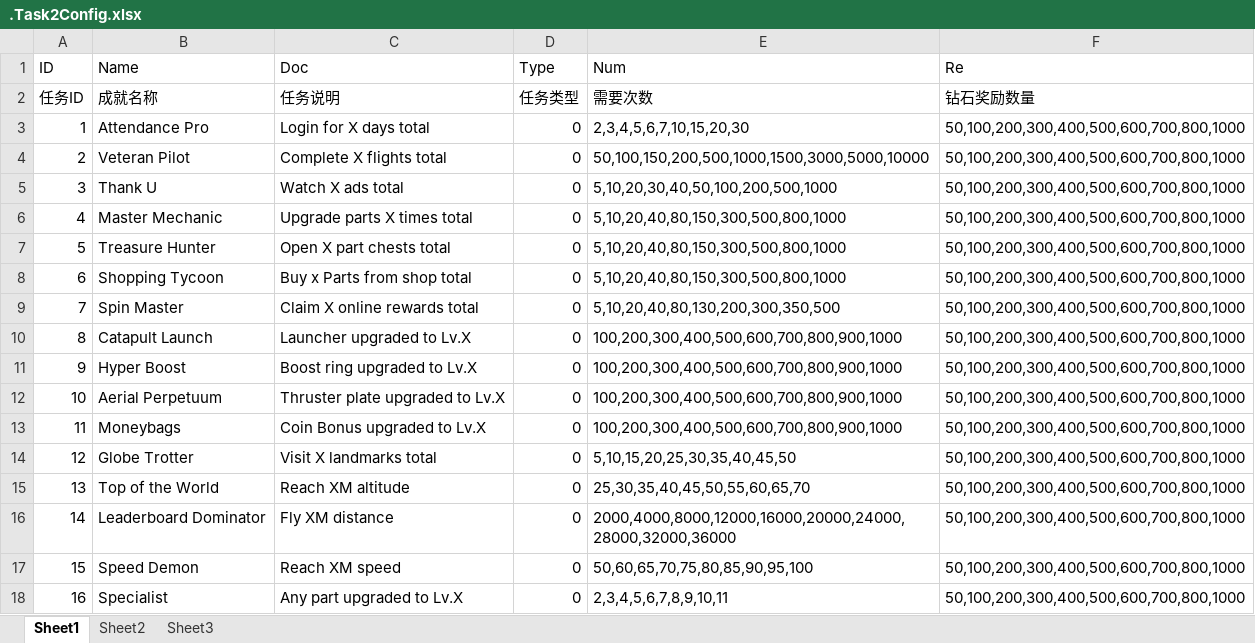
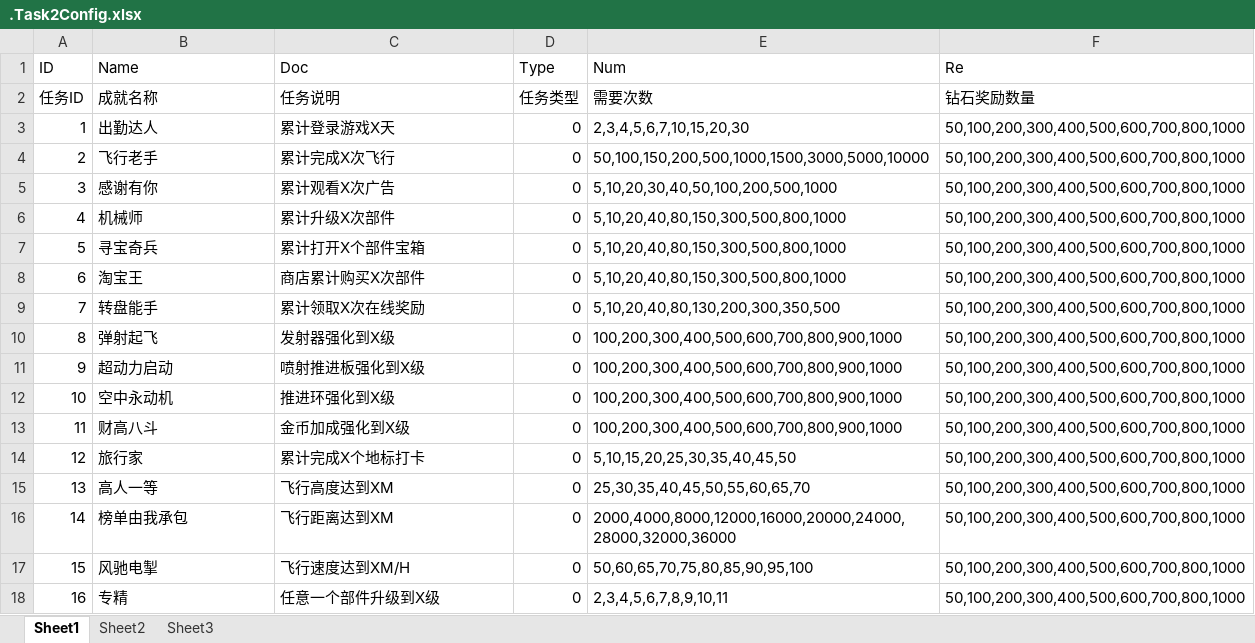
Before and after one commit to Zyj1998-smyd/BuildPlane, an Excel workbook: Assets/Resources/Json/.Task2Config.xlsx, sheet Sheet1, drawn as a sheet; only a part is shown; values as stored, in another font and other column widths than the file's, no borders; the diff covers the shown part only; the diff names each change by its address in the sheet, - before the commit and + after, or states it on an @@ line.

```diff
--- a/Assets/Resources/Json/.Task2Config.xlsx (sheet Sheet1)
+++ b/Assets/Resources/Json/.Task2Config.xlsx (sheet Sheet1)
-B3 (Name): Attendance Pro
+B3 (Name): 出勤达人
-C3 (Doc): Login for X days total
+C3 (Doc): 累计登录游戏X天
-B4 (Name): Veteran Pilot
+B4 (Name): 飞行老手
-C4 (Doc): Complete X flights total
+C4 (Doc): 累计完成X次飞行
-B5 (Name): Thank U
+B5 (Name): 感谢有你
-C5 (Doc): Watch X ads total
+C5 (Doc): 累计观看X次广告
-B6 (Name): Master Mechanic
+B6 (Name): 机械师
-C6 (Doc): Upgrade parts X times total
+C6 (Doc): 累计升级X次部件
-B7 (Name): Treasure Hunter
+B7 (Name): 寻宝奇兵
-C7 (Doc): Open X part chests total
+C7 (Doc): 累计打开X个部件宝箱
-B8 (Name): Shopping Tycoon
+B8 (Name): 淘宝王
-C8 (Doc): Buy x Parts from shop total
+C8 (Doc): 商店累计购买X次部件
-B9 (Name): Spin Master
+B9 (Name): 转盘能手
-C9 (Doc): Claim X online rewards total
+C9 (Doc): 累计领取X次在线奖励
-B10 (Name): Catapult Launch
+B10 (Name): 弹射起飞
-C10 (Doc): Launcher upgraded to Lv.X
+C10 (Doc): 发射器强化到X级
-B11 (Name): Hyper Boost
+B11 (Name): 超动力启动
-C11 (Doc): Boost ring upgraded to Lv.X
+C11 (Doc): 喷射推进板强化到X级
-B12 (Name): Aerial Perpetuum
+B12 (Name): 空中永动机
-C12 (Doc): Thruster plate upgraded to Lv.X
+C12 (Doc): 推进环强化到X级
-B13 (Name): Moneybags
+B13 (Name): 财高八斗
-C13 (Doc): Coin Bonus upgraded to Lv.X
+C13 (Doc): 金币加成强化到X级
-B14 (Name): Globe Trotter
+B14 (Name): 旅行家
-C14 (Doc): Visit X landmarks total
+C14 (Doc): 累计完成X个地标打卡
-B15 (Name): Top of the World
+B15 (Name): 高人一等
-C15 (Doc): Reach XM altitude
+C15 (Doc): 飞行高度达到XM
-B16 (Name): Leaderboard Dominator
+B16 (Name): 榜单由我承包
-C16 (Doc): Fly XM distance
+C16 (Doc): 飞行距离达到XM
-B17 (Name): Speed Demon
+B17 (Name): 风驰电掣
-C17 (Doc): Reach XM speed
+C17 (Doc): 飞行速度达到XM/H
-B18 (Name): Specialist
+B18 (Name): 专精
-C18 (Doc): Any part upgraded to Lv.X
+C18 (Doc): 任意一个部件升级到X级
```
Also changed, not shown: 8 edited cells elsewhere in this sheet, Assets/Resources/Json/.ComponentConfig.xlsx, Assets/Resources/Json/.ShopConfig.xlsx, 55 other files.
